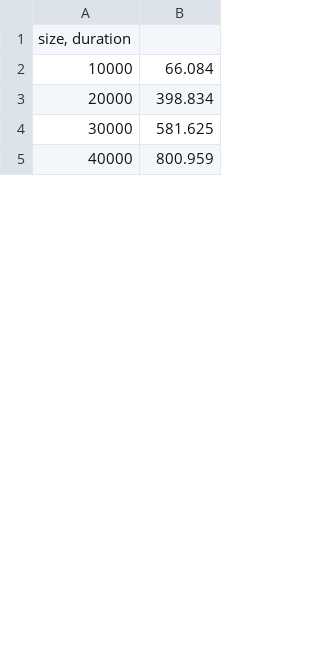
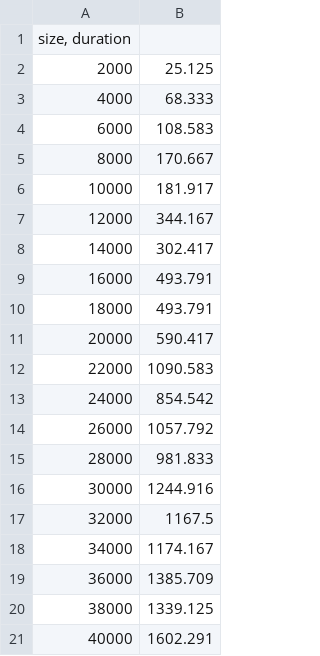
Before and after one commit to ingmarrr/1dv516, a CSV file: pa1/logs/qfres.csv, drawn as a sheet; only a part is shown; the diff covers the shown part only.

```diff
--- a/pa1/logs/qfres.csv
+++ b/pa1/logs/qfres.csv
@@ -1,5 +1,21 @@
 size, duration
-10000; 66.084
-20000; 398.834
-30000; 581.625
-40000; 800.959
+2000; 25.125
+4000; 68.333
+6000; 108.583
+8000; 170.667
+10000; 181.917
+12000; 344.167
+14000; 302.417
+16000; 493.791
+18000; 493.791
+20000; 590.417
+22000; 1090.583
+24000; 854.542
+26000; 1057.792
+28000; 981.833
+30000; 1244.916
+32000; 1167.5
+34000; 1174.167
+36000; 1385.709
+38000; 1339.125
+40000; 1602.291
```
Also changed, not shown: 24 added rows, 10 removed rows and 6 edited cells elsewhere in this file, 30 other files.
